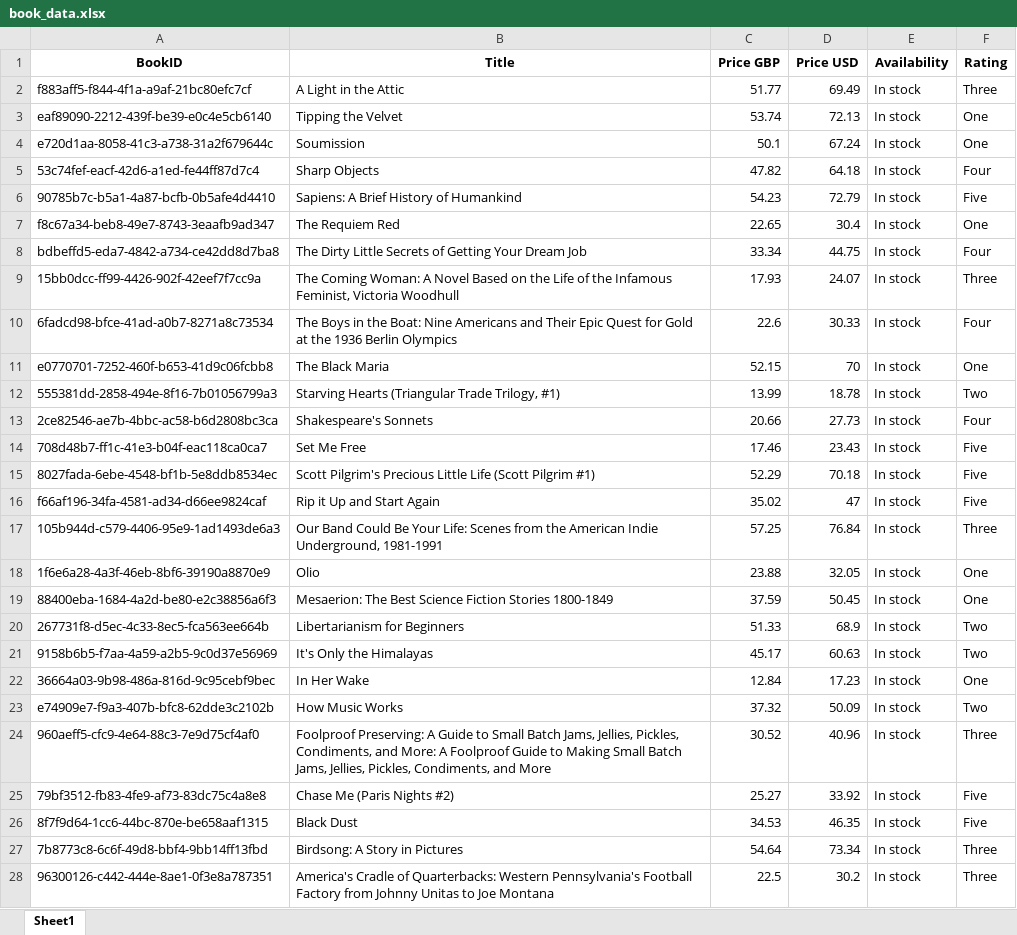
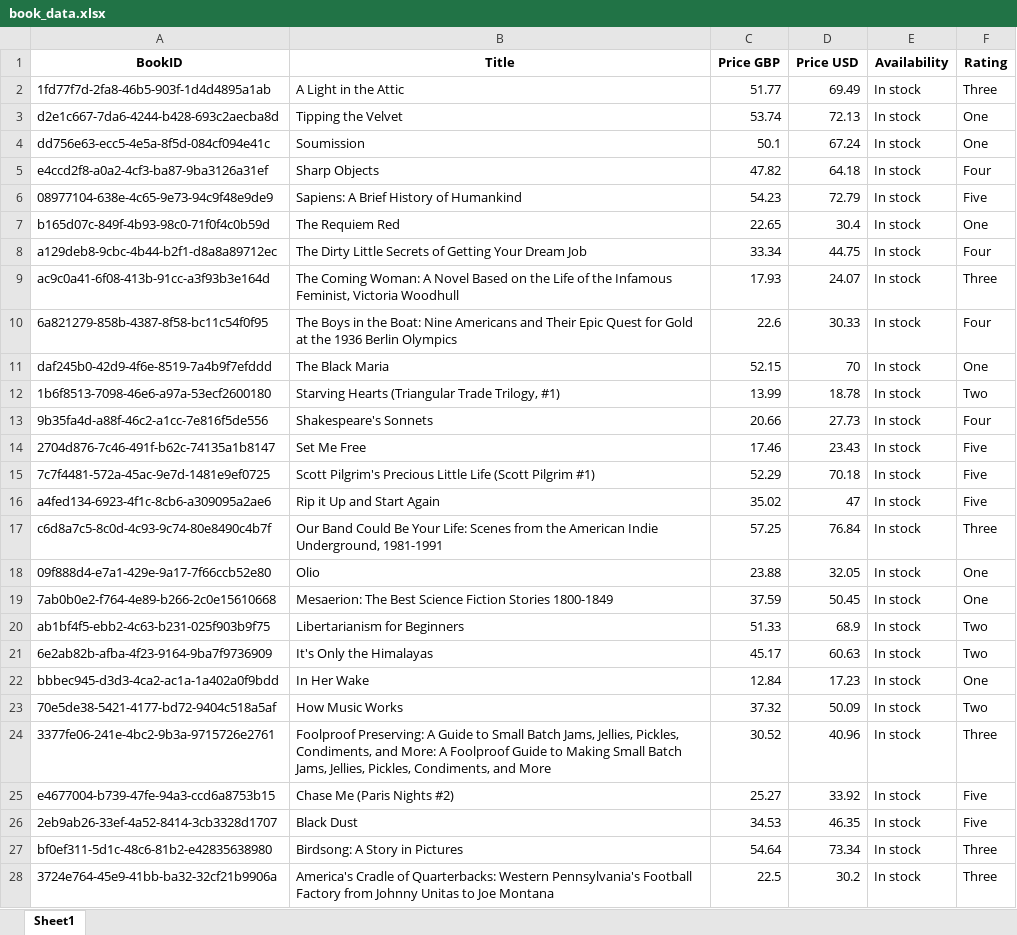
Before and after one commit to codingsolutionsoneproblematatime/playwright-scraper-books, an Excel workbook: book_data.xlsx, sheet Sheet1, drawn as a sheet; only a part is shown; values as stored, in another font and other column widths than the file's, no borders; the diff covers the shown part only; the diff names each change by its address in the sheet, - before the commit and + after, or states it on an @@ line.

Commit message:
add GUID for BookID and execution time tracking

```diff
--- a/book_data.xlsx (sheet Sheet1)
+++ b/book_data.xlsx (sheet Sheet1)
-A2 (BookID): f883aff5-f844-4f1a-a9af-21bc80efc7cf
+A2 (BookID): 1fd77f7d-2fa8-46b5-903f-1d4d4895a1ab
-A3 (BookID): eaf89090-2212-439f-be39-e0c4e5cb6140
+A3 (BookID): d2e1c667-7da6-4244-b428-693c2aecba8d
-A4 (BookID): e720d1aa-8058-41c3-a738-31a2f679644c
+A4 (BookID): dd756e63-ecc5-4e5a-8f5d-084cf094e41c
-A5 (BookID): 53c74fef-eacf-42d6-a1ed-fe44ff87d7c4
+A5 (BookID): e4ccd2f8-a0a2-4cf3-ba87-9ba3126a31ef
-A6 (BookID): 90785b7c-b5a1-4a87-bcfb-0b5afe4d4410
+A6 (BookID): 08977104-638e-4c65-9e73-94c9f48e9de9
-A7 (BookID): f8c67a34-beb8-49e7-8743-3eaafb9ad347
+A7 (BookID): b165d07c-849f-4b93-98c0-71f0f4c0b59d
-A8 (BookID): bdbeffd5-eda7-4842-a734-ce42dd8d7ba8
+A8 (BookID): a129deb8-9cbc-4b44-b2f1-d8a8a89712ec
-A9 (BookID): 15bb0dcc-ff99-4426-902f-42eef7f7cc9a
+A9 (BookID): ac9c0a41-6f08-413b-91cc-a3f93b3e164d
-A10 (BookID): 6fadcd98-bfce-41ad-a0b7-8271a8c73534
+A10 (BookID): 6a821279-858b-4387-8f58-bc11c54f0f95
-A11 (BookID): e0770701-7252-460f-b653-41d9c06fcbb8
+A11 (BookID): daf245b0-42d9-4f6e-8519-7a4b9f7efddd
-A12 (BookID): 555381dd-2858-494e-8f16-7b01056799a3
+A12 (BookID): 1b6f8513-7098-46e6-a97a-53ecf2600180
-A13 (BookID): 2ce82546-ae7b-4bbc-ac58-b6d2808bc3ca
+A13 (BookID): 9b35fa4d-a88f-46c2-a1cc-7e816f5de556
-A14 (BookID): 708d48b7-ff1c-41e3-b04f-eac118ca0ca7
+A14 (BookID): 2704d876-7c46-491f-b62c-74135a1b8147
-A15 (BookID): 8027fada-6ebe-4548-bf1b-5e8ddb8534ec
+A15 (BookID): 7c7f4481-572a-45ac-9e7d-1481e9ef0725
-A16 (BookID): f66af196-34fa-4581-ad34-d66ee9824caf
+A16 (BookID): a4fed134-6923-4f1c-8cb6-a309095a2ae6
-A17 (BookID): 105b944d-c579-4406-95e9-1ad1493de6a3
+A17 (BookID): c6d8a7c5-8c0d-4c93-9c74-80e8490c4b7f
-A18 (BookID): 1f6e6a28-4a3f-46eb-8bf6-39190a8870e9
+A18 (BookID): 09f888d4-e7a1-429e-9a17-7f66ccb52e80
-A19 (BookID): 88400eba-1684-4a2d-be80-e2c38856a6f3
+A19 (BookID): 7ab0b0e2-f764-4e89-b266-2c0e15610668
-A20 (BookID): 267731f8-d5ec-4c33-8ec5-fca563ee664b
+A20 (BookID): ab1bf4f5-ebb2-4c63-b231-025f903b9f75
-A21 (BookID): 9158b6b5-f7aa-4a59-a2b5-9c0d37e56969
+A21 (BookID): 6e2ab82b-afba-4f23-9164-9ba7f9736909
-A22 (BookID): 36664a03-9b98-486a-816d-9c95cebf9bec
+A22 (BookID): bbbec945-d3d3-4ca2-ac1a-1a402a0f9bdd
-A23 (BookID): e74909e7-f9a3-407b-bfc8-62dde3c2102b
+A23 (BookID): 70e5de38-5421-4177-bd72-9404c518a5af
-A24 (BookID): 960aeff5-cfc9-4e64-88c3-7e9d75cf4af0
+A24 (BookID): 3377fe06-241e-4bc2-9b3a-9715726e2761
-A25 (BookID): 79bf3512-fb83-4fe9-af73-83dc75c4a8e8
+A25 (BookID): e4677004-b739-47fe-94a3-ccd6a8753b15
-A26 (BookID): 8f7f9d64-1cc6-44bc-870e-be658aaf1315
+A26 (BookID): 2eb9ab26-33ef-4a52-8414-3cb3328d1707
-A27 (BookID): 7b8773c8-6c6f-49d8-bbf4-9bb14ff13fbd
+A27 (BookID): bf0ef311-5d1c-48c6-81b2-e42835638980
-A28 (BookID): 96300126-c442-444e-8ae1-0f3e8a787351
+A28 (BookID): 3724e764-45e9-41bb-ba32-32cf21b9906a
```
Also changed, not shown: 973 edited cells elsewhere in this sheet, 2 other files.
